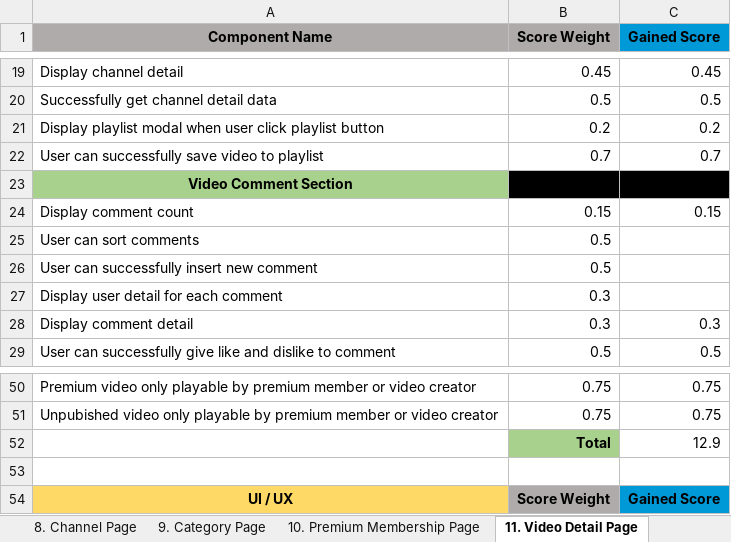
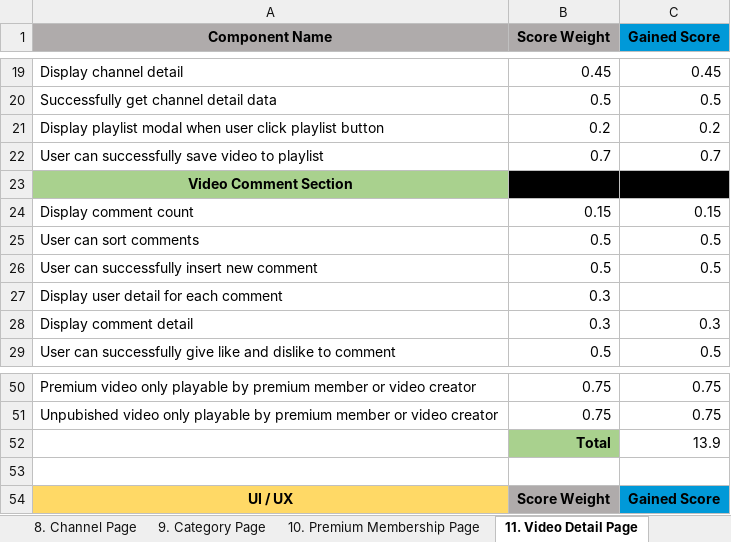
Before and after one commit to Raven57/youRJube-AB, an Excel workbook: (!for Ast rev2) Marking Template.xlsx, sheet 11. Video Detail Page, drawn as a sheet; only a part is shown, gaps mark what is left out; values as stored, in another font and other column widths than the file's, no borders; the diff names each change by its address in the sheet, - before the commit and + after, or states it on an @@ line.

```diff
--- a/(!for Ast rev2) Marking Template.xlsx (sheet 11. Video Detail Page)
+++ b/(!for Ast rev2) Marking Template.xlsx (sheet 11. Video Detail Page)
-C25:C26 (Gained Score): (empty)
+C25:C26 (Gained Score): 0.5
-C52 (Gained Score): 12.9
+C52 (Gained Score): 13.9
```
Also changed, not shown: sheet Summary, sheet 12. Upload Video Page, charts or pictures, 20 other files.
